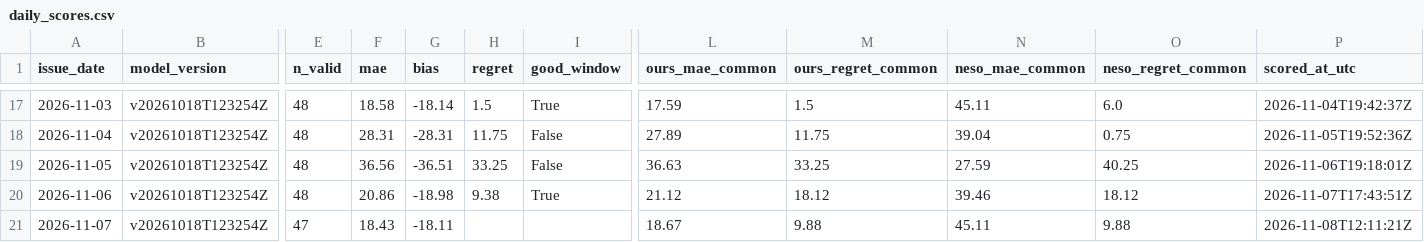
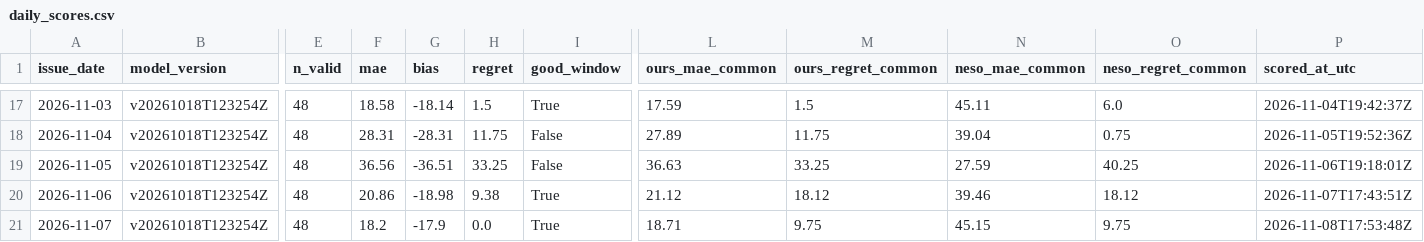
Before and after one commit to vijendrapokharkar15-design/gb-carbon-forecast-mlops, a CSV file: monitoring/daily_scores.csv, drawn as a sheet; only a part is shown, gaps mark what is left out; the diff names each change by its address in the sheet, - before the commit and + after, or states it on an @@ line.

```diff
--- a/monitoring/daily_scores.csv
+++ b/monitoring/daily_scores.csv
-E21 (n_valid): 47
+E21 (n_valid): 48
-F21 (mae): 18.43
+F21 (mae): 18.2
-G21 (bias): -18.11
+G21 (bias): -17.9
-H21 (regret): (empty)
+H21 (regret): 0.0
-I21 (good_window): (empty)
+I21 (good_window): True
-L21 (ours_mae_common): 18.67
+L21 (ours_mae_common): 18.71
-M21 (ours_regret_common): 9.88
+M21 (ours_regret_common): 9.75
-N21 (neso_mae_common): 45.11
+N21 (neso_mae_common): 45.15
-O21 (neso_regret_common): 9.88
+O21 (neso_regret_common): 9.75
-P21 (scored_at_utc): 2026-11-08T12:11:21Z
+P21 (scored_at_utc): 2026-11-08T17:53:48Z
```
